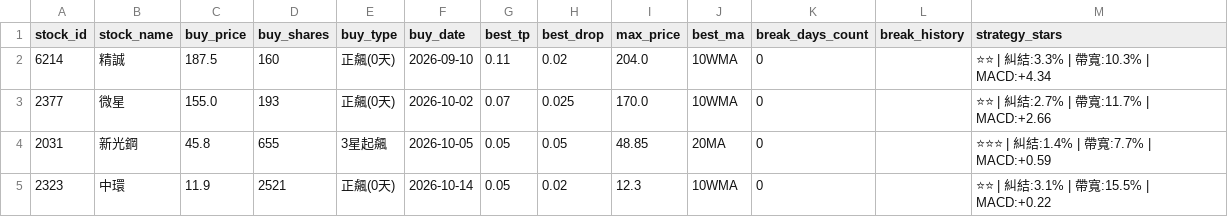
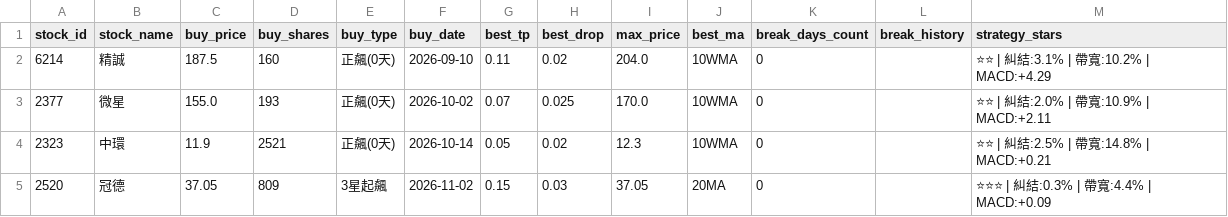
Before and after one commit to chunyulaie/my-dolphin-radar, a CSV file: dolphin_portfolio.csv, drawn as a sheet.

```diff
--- a/dolphin_portfolio.csv
+++ b/dolphin_portfolio.csv
@@ -1,5 +1,5 @@
 stock_id,stock_name,buy_price,buy_shares,buy_type,buy_date,best_tp,best_drop,max_price,best_ma,break_days_count,break_history,strategy_stars
-6214,精誠,187.5,160,正飆(0天),2026-09-10,0.11,0.02,204.0,10WMA,0,,⭐⭐ | 糾結:3.3% | 帶寬:10.3% | MACD:+4.34
-2377,微星,155.0,193,正飆(0天),2026-10-02,0.07,0.025,170.0,10WMA,0,,⭐⭐ | 糾結:2.7% | 帶寬:11.7% | MACD:+2.66
-2031,新光鋼,45.8,655,3星起飆,2026-10-05,0.05,0.05,48.85,20MA,0,,⭐⭐⭐ | 糾結:1.4% | 帶寬:7.7% | MACD:+0.59
-2323,中環,11.9,2521,正飆(0天),2026-10-14,0.05,0.02,12.3,10WMA,0,,⭐⭐ | 糾結:3.1% | 帶寬:15.5% | MACD:+0.22
+6214,精誠,187.5,160,正飆(0天),2026-09-10,0.11,0.02,204.0,10WMA,0,,⭐⭐ | 糾結:3.1% | 帶寬:10.2% | MACD:+4.29
+2377,微星,155.0,193,正飆(0天),2026-10-02,0.07,0.025,170.0,10WMA,0,,⭐⭐ | 糾結:2.0% | 帶寬:10.9% | MACD:+2.11
+2323,中環,11.9,2521,正飆(0天),2026-10-14,0.05,0.02,12.3,10WMA,0,,⭐⭐ | 糾結:2.5% | 帶寬:14.8% | MACD:+0.21
+2520,冠德,37.05,809,3星起飆,2026-11-02,0.15,0.03,37.05,20MA,0,,⭐⭐⭐ | 糾結:0.3% | 帶寬:4.4% | MACD:+0.09
```
Also changed, not shown: dolphin_history_ledger.csv, dolphin_optimizer_details.csv, 4 other files.
